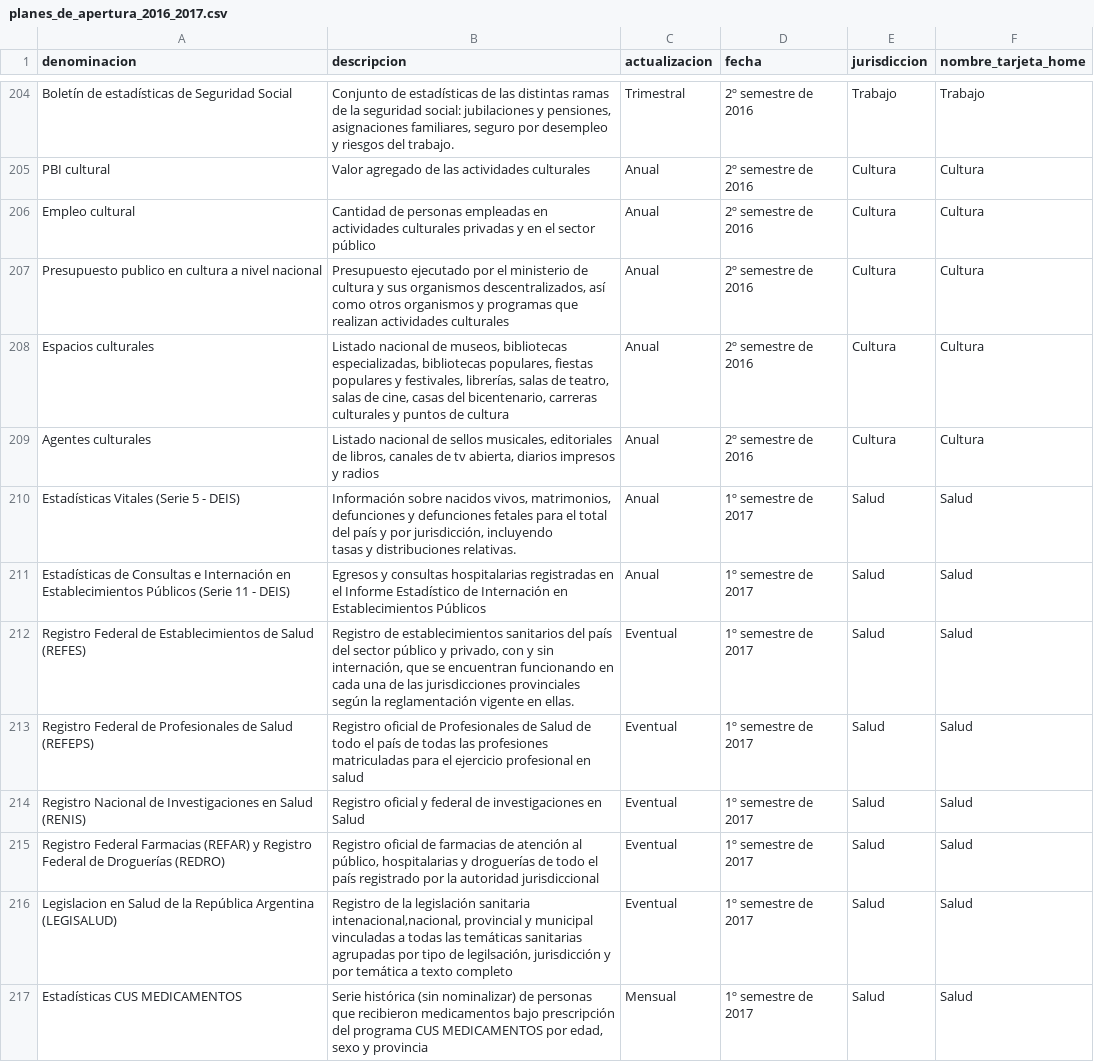
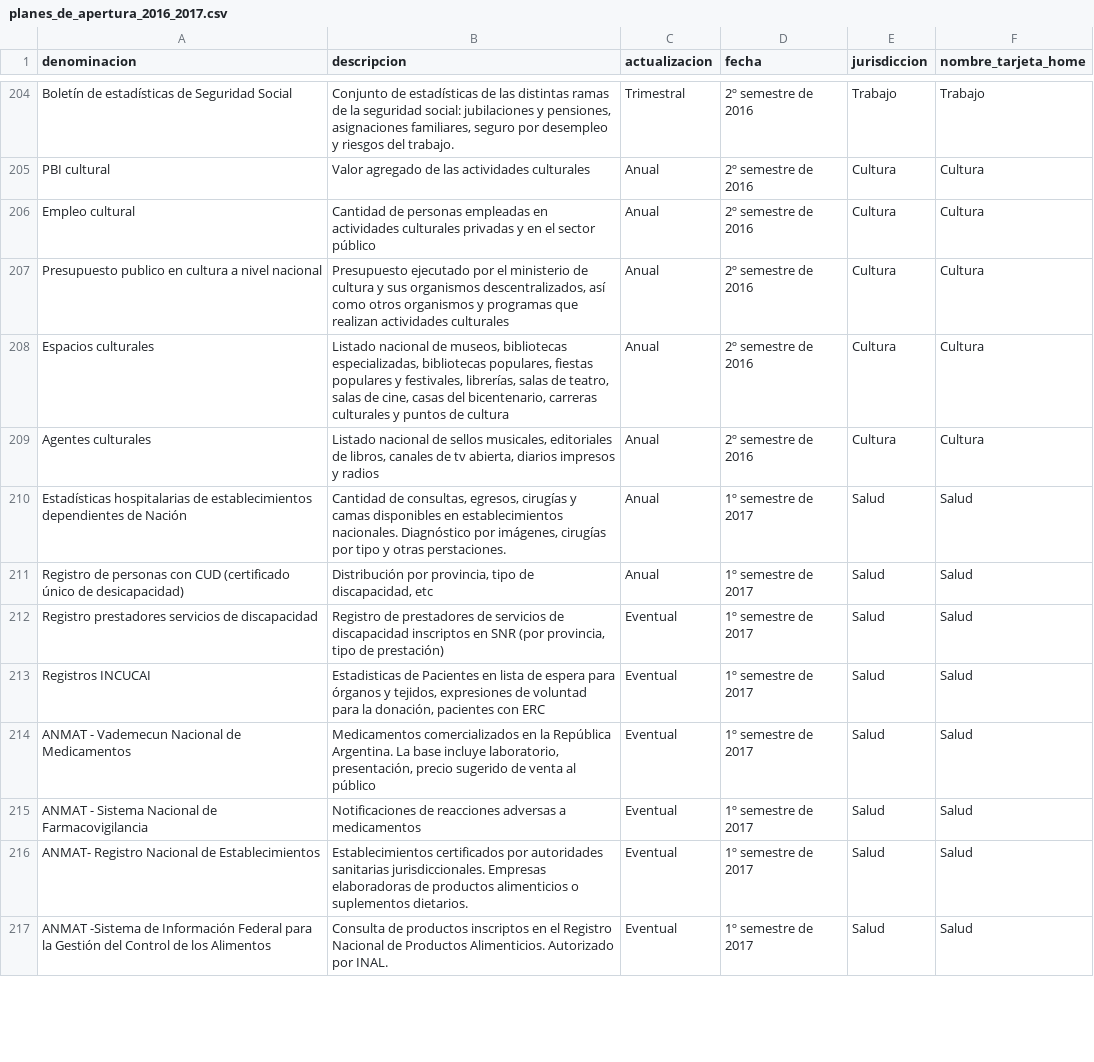
Before and after one commit to datosgobar/datosgobar.github.io, a CSV file: pad/planes_de_apertura_2016_2017.csv, drawn as a sheet; only a part is shown, gaps mark what is left out; the diff covers the shown part only.

```diff
--- a/pad/planes_de_apertura_2016_2017.csv
+++ b/pad/planes_de_apertura_2016_2017.csv
@@ -218,10 +216,9 @@ Espacios culturales,"Listado nacional de museos, bibliotecas especializadas, bib
 Agentes culturales,"Listado nacional de sellos musicales, editoriales de libros, canales de tv abierta, diarios impresos y radios",Anual,2º semestre de 2016,Cultura,Cultura
-Estadísticas Vitales (Serie 5 - DEIS),"Información sobre nacidos vivos, matrimonios, defunciones y defunciones fetales para el total del país y por jurisdicción, incluyendo
-tasas y distribuciones relativas. ",Anual,1º semestre de 2017,Salud,Salud
-Estadísticas de Consultas e Internación en Establecimientos Públicos (Serie 11 - DEIS),Egresos y consultas hospitalarias registradas en el Informe Estadístico de Internación en Establecimientos Públicos,Anual,1º semestre de 2017,Salud,Salud
-Registro Federal de Establecimientos de Salud (REFES),"Registro de establecimientos sanitarios del país del sector público y privado, con y sin internación, que se encuentran funcionando en cada una de las jurisdicciones provinciales según la reglamentación vigente en ellas.",Eventual,1º semestre de 2017,Salud,Salud
-Registro Federal de Profesionales de Salud (REFEPS),Registro oficial de Profesionales de Salud de todo el país de todas las profesiones matriculadas para el ejercicio profesional en salud,Eventual,1º semestre de 2017,Salud,Salud
-Registro Nacional de Investigaciones en Salud (RENIS),Registro oficial y federal de investigaciones en Salud,Eventual,1º semestre de 2017,Salud,Salud
-Registro Federal Farmacias (REFAR) y Registro Federal de Droguerías (REDRO),"Registro oficial de farmacias de atención al público, hospitalarias y droguerías de todo el país registrado por la autoridad jurisdiccional",Eventual,1º semestre de 2017,Salud,Salud
-Legislacion en Salud de la República Argentina (LEGISALUD),"Registro de la legislación sanitaria intenacional,nacional, provincial y municipal vinculadas a todas las temáticas sanitarias agrupadas por tipo de legilsación, jurisdicción y por temática a texto completo",Eventual,1º semestre de 2017,Salud,Salud
-Estadísticas CUS MEDICAMENTOS,"Serie histórica (sin nominalizar) de personas que recibieron medicamentos bajo prescripción del programa CUS MEDICAMENTOS por edad, sexo y provincia",Mensual,1º semestre de 2017,Salud,Salud
+Estadísticas hospitalarias de establecimientos dependientes de Nación,"Cantidad de consultas, egresos, cirugías y camas disponibles en establecimientos nacionales. Diagnóstico por imágenes, cirugías por tipo y otras perstaciones.",Anual,1º semestre de 2017,Salud,Salud
+Registro de personas con CUD (certificado único de desicapacidad),"Distribución por provincia, tipo de discapacidad, etc",Anual,1º semestre de 2017,Salud,Salud
+Registro prestadores servicios de discapacidad,"Registro de prestadores de servicios de discapacidad inscriptos en SNR (por provincia, tipo de prestación)",Eventual,1º semestre de 2017,Salud,Salud
+Registros INCUCAI,"Estadisticas de Pacientes en lista de espera para órganos y tejidos, expresiones de voluntad para la donación, pacientes con ERC",Eventual,1º semestre de 2017,Salud,Salud
+ANMAT - Vademecun Nacional de Medicamentos,"Medicamentos comercializados en la República Argentina. La base incluye laboratorio, presentación, precio sugerido de venta al público",Eventual,1º semestre de 2017,Salud,Salud
+ANMAT - Sistema Nacional de Farmacovigilancia,Notificaciones de reacciones adversas a medicamentos,Eventual,1º semestre de 2017,Salud,Salud
+ANMAT- Registro Nacional de Establecimientos,Establecimientos certificados por autoridades sanitarias jurisdiccionales. Empresas elaboradoras de productos alimenticios o suplementos dietarios.,Eventual,1º semestre de 2017,Salud,Salud
+ANMAT -Sistema de Información Federal para la Gestión del Control de los Alimentos,Consulta de productos inscriptos en el Registro Nacional de Productos Alimenticios. Autorizado por INAL.,Eventual,1º semestre de 2017,Salud,Salud
```
Also changed, not shown: 25 added rows, 1 removed row and 16 edited cells elsewhere in this file.
